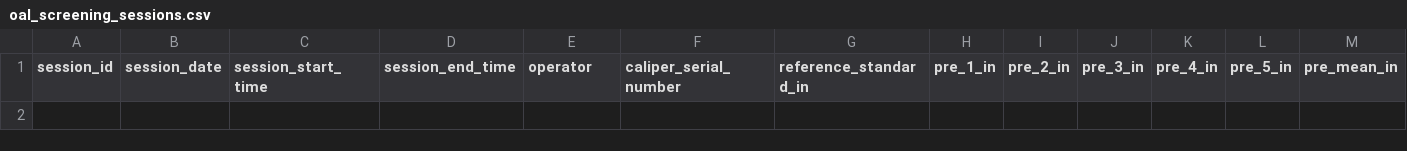
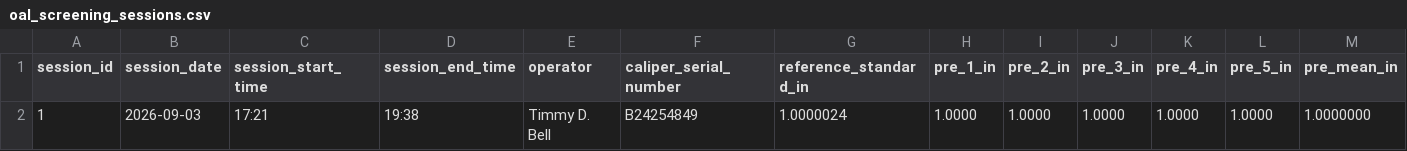
Before and after one commit to Gotterbote/CaseMetrology, a CSV file: data/oal_validation/screening/oal_screening_sessions.csv, drawn as a sheet; only a part is shown; rows hold the shown columns only; the diff names each change by its address in the sheet, - before the commit and + after, or states it on an @@ line.

Commit message:
Record completed 235-case OAL screening and session acceptance

```diff
--- a/data/oal_validation/screening/oal_screening_sessions.csv
+++ b/data/oal_validation/screening/oal_screening_sessions.csv
+row 2: 1 | 2026-09-03 | 17:21 | 19:38 | Timmy D. Bell | B24254849 | 1.0000024 | 1.0000 | 1.0000 | 1.0000 | 1.0000 | 1.0000 | 1.0000000
```
Also changed, not shown: 2 other files.
